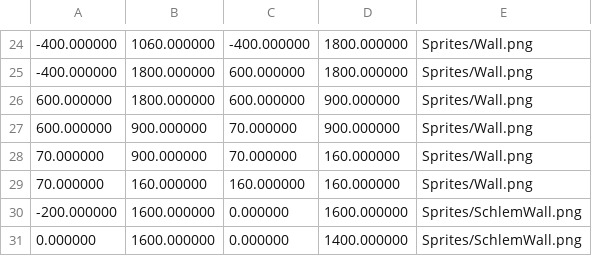
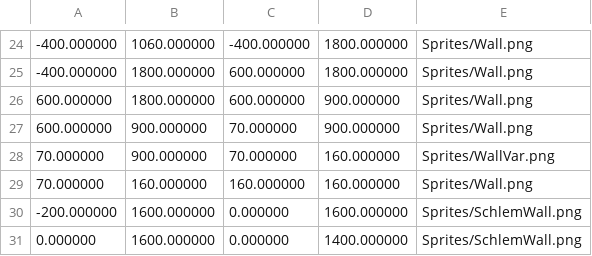
Before and after one commit to Rustoholics-Doom-Clone/Doom-Clone, a CSV file: testmap1.csv, drawn as a sheet; only a part is shown, gaps mark what is left out.

```diff
--- a/testmap1.csv
+++ b/testmap1.csv
@@ -27,3 +27,3 @@
 600.000000,900.000000,70.000000,900.000000,Sprites/Wall.png
-70.000000,900.000000,70.000000,160.000000,Sprites/Wall.png
+70.000000,900.000000,70.000000,160.000000,Sprites/WallVar.png
 70.000000,160.000000,160.000000,160.000000,Sprites/Wall.png
```
Also changed, not shown: 1 other file.
